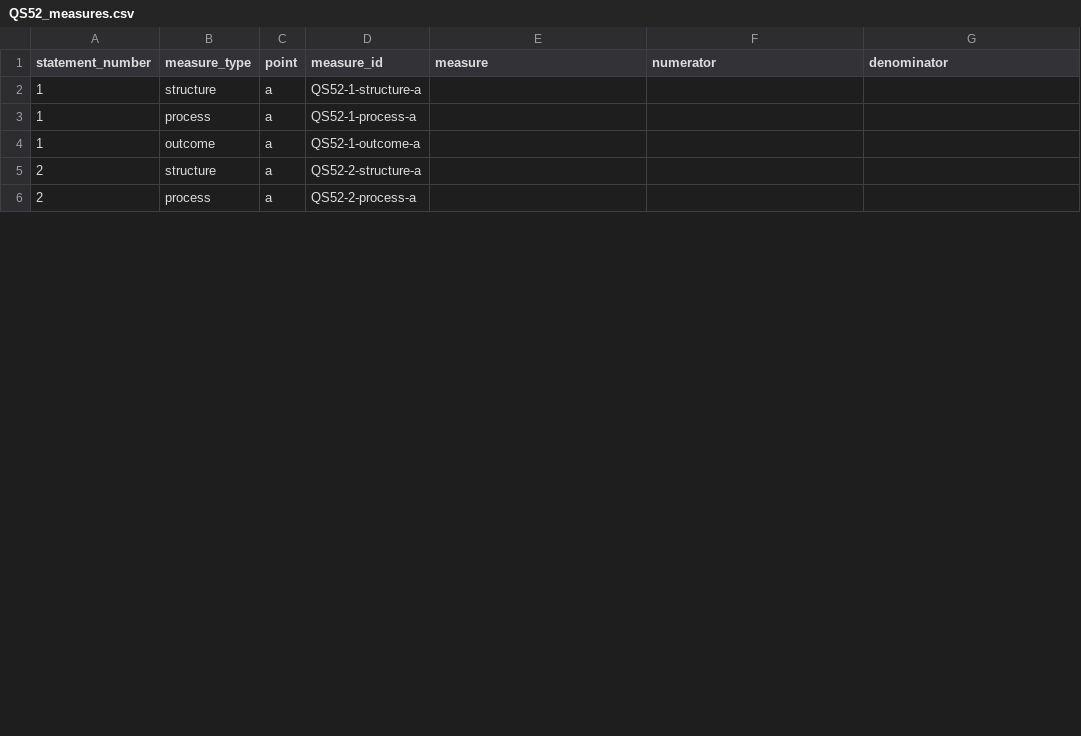
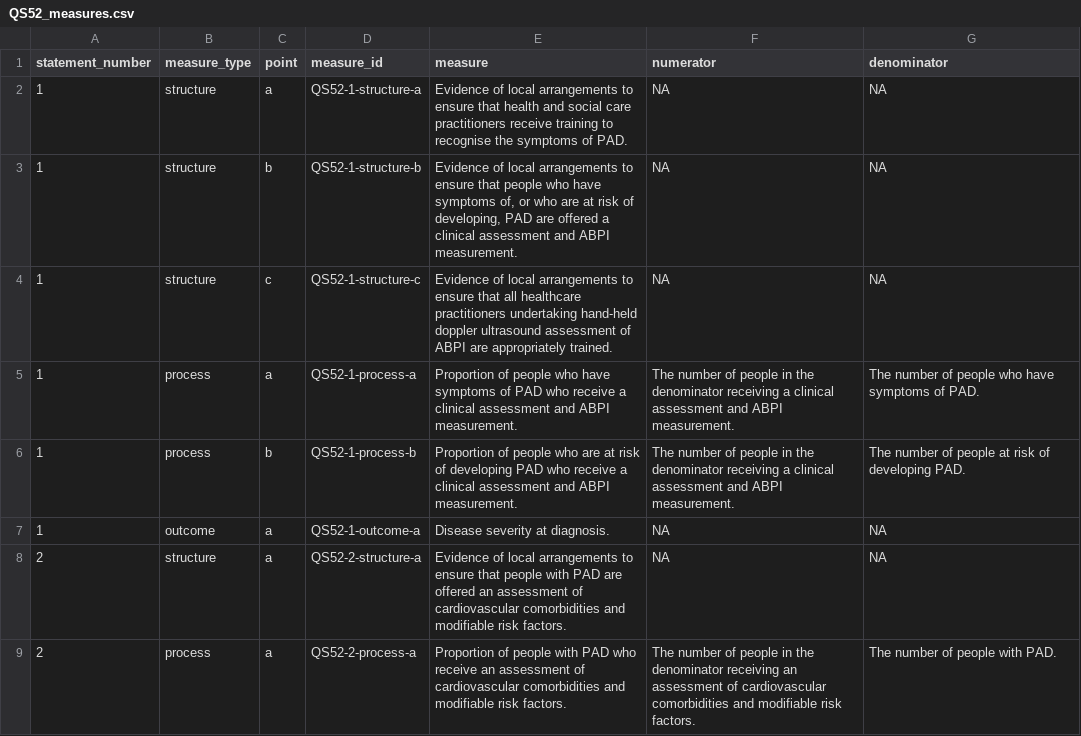
Before and after one commit to vtwkam1/quality_standard, a CSV file: output/QS52_measures.csv, drawn as a sheet; only a part is shown; the diff covers the shown part only.

```diff
--- a/output/QS52_measures.csv
+++ b/output/QS52_measures.csv
@@ -1,6 +1,9 @@
 statement_number,measure_type,point,measure_id,measure,numerator,denominator
-1,structure,a,QS52-1-structure-a,,,
-1,process,a,QS52-1-process-a,,,
-1,outcome,a,QS52-1-outcome-a,,,
-2,structure,a,QS52-2-structure-a,,,
-2,process,a,QS52-2-process-a,,,
+1,structure,a,QS52-1-structure-a,Evidence of local arrangements to ensure that health and social care practitioners receive training to recognise the symptoms of PAD.,NA,NA
+1,structure,b,QS52-1-structure-b,"Evidence of local arrangements to ensure that people who have symptoms of, or who are at risk of developing, PAD are offered a clinical assessment and ABPI measurement.",NA,NA
+1,structure,c,QS52-1-structure-c,Evidence of local arrangements to ensure that all healthcare practitioners undertaking hand-held doppler ultrasound assessment of ABPI are appropriately trained.,NA,NA
+1,process,a,QS52-1-process-a,Proportion of people who have symptoms of PAD who receive a clinical assessment and ABPI measurement.,The number of people in the denominator receiving a clinical assessment and ABPI measurement.,The number of people who have symptoms of PAD.
+1,process,b,QS52-1-process-b,Proportion of people who are at risk of developing PAD who receive a clinical assessment and ABPI measurement.,The number of people in the denominator receiving a clinical assessment and ABPI measurement.,The number of people at risk of developing PAD.
+1,outcome,a,QS52-1-outcome-a,Disease severity at diagnosis.,NA,NA
+2,structure,a,QS52-2-structure-a,Evidence of local arrangements to ensure that people with PAD are offered an assessment of cardiovascular comorbidities and modifiable risk factors.,NA,NA
+2,process,a,QS52-2-process-a,Proportion of people with PAD who receive an assessment of cardiovascular comorbidities and modifiable risk factors.,The number of people in the denominator receiving an assessment of cardiovascular comorbidities and modifiable risk factors.,The number of people with PAD.
```
Also changed, not shown: 4 added rows and 21 edited cells elsewhere in this file, output/QS71_measures.csv, output/QS86_measures.csv.
